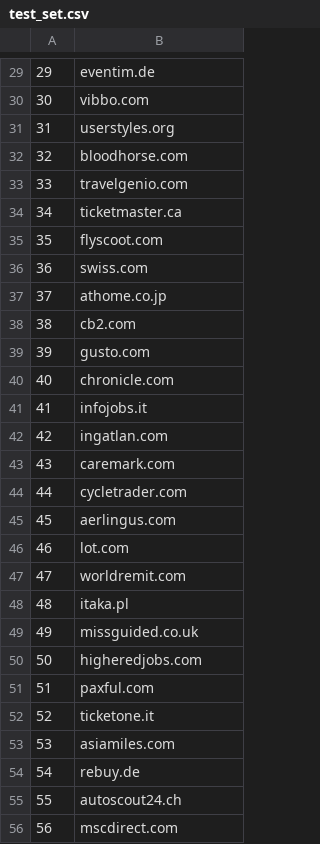
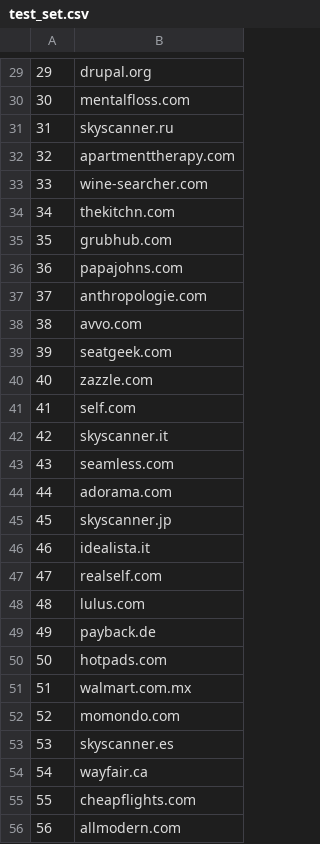
Before and after one commit to bkrumnow/OpenWPM, a CSV file: sites/test_set.csv, drawn as a sheet; only a part is shown, gaps mark what is left out; the diff covers the shown part only.

```diff
--- a/sites/test_set.csv
+++ b/sites/test_set.csv
@@ -29,28 +29,28 @@
-29,eventim.de
-30,vibbo.com
-31,userstyles.org
-32,bloodhorse.com
-33,travelgenio.com
-34,ticketmaster.ca
-35,flyscoot.com
-36,swiss.com
-37,athome.co.jp
-38,cb2.com
-39,gusto.com
-40,chronicle.com
-41,infojobs.it
-42,ingatlan.com
-43,caremark.com
-44,cycletrader.com
-45,aerlingus.com
-46,lot.com
-47,worldremit.com
-48,itaka.pl
-49,missguided.co.uk
-50,higheredjobs.com
-51,paxful.com
-52,ticketone.it
-53,asiamiles.com
-54,rebuy.de
-55,autoscout24.ch
-56,mscdirect.com
+29,drupal.org
+30,mentalfloss.com
+31,skyscanner.ru
+32,apartmenttherapy.com
+33,wine-searcher.com
+34,thekitchn.com
+35,grubhub.com
+36,papajohns.com
+37,anthropologie.com
+38,avvo.com
+39,seatgeek.com
+40,zazzle.com
+41,self.com
+42,skyscanner.it
+43,seamless.com
+44,adorama.com
+45,skyscanner.jp
+46,idealista.it
+47,realself.com
+48,lulus.com
+49,payback.de
+50,hotpads.com
+51,walmart.com.mx
+52,momondo.com
+53,skyscanner.es
+54,wayfair.ca
+55,cheapflights.com
+56,allmodern.com
```
Also changed, not shown: 52 edited cells elsewhere in this file, 1 other file.
